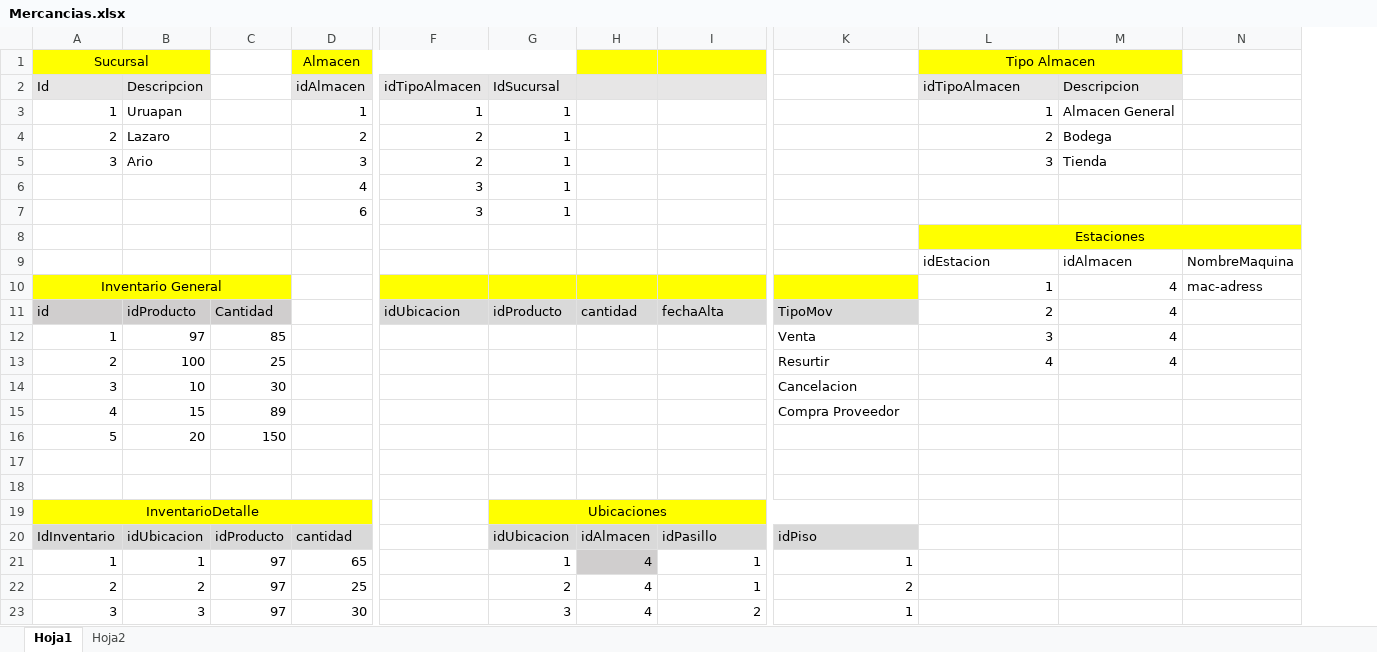
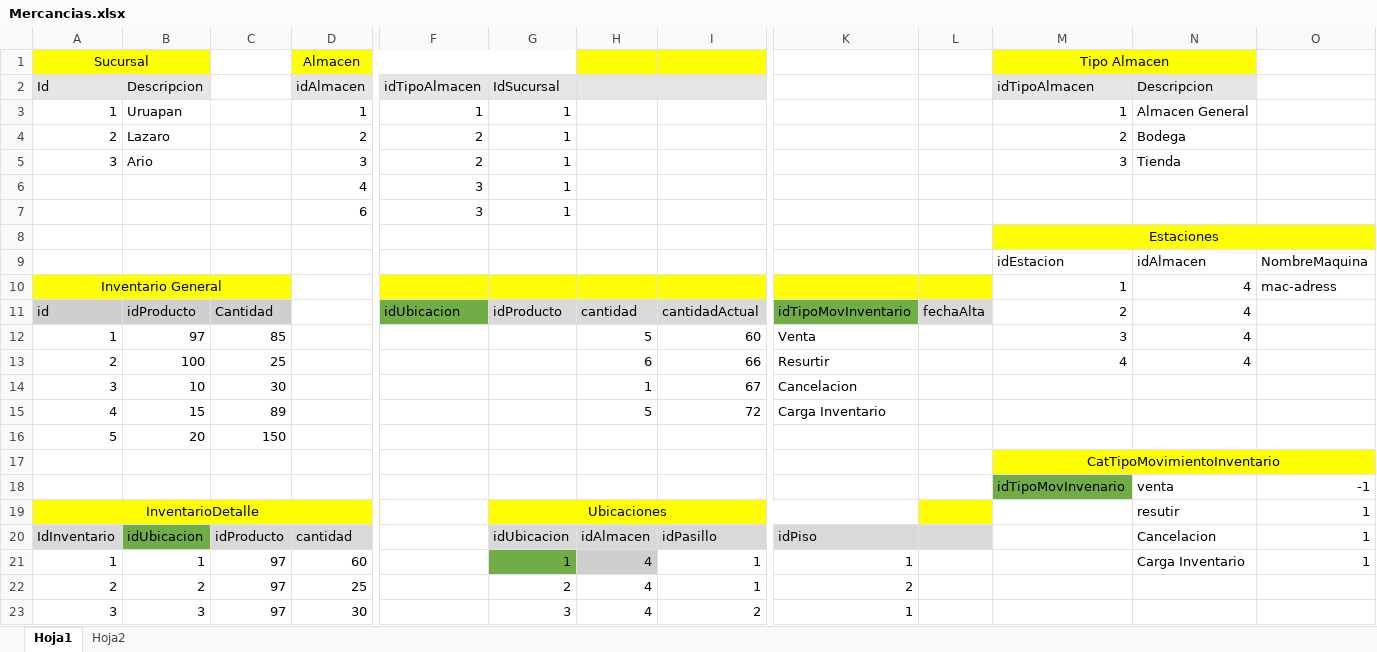
Before and after one commit to varCloud/comercializadora, an Excel workbook: Analisis/Mercancias.xlsx, sheet Hoja1, drawn as a sheet; only a part is shown, gaps mark what is left out; values as stored, in another font and other column widths than the file's, no borders; addresses are those after the commit; rows hold the shown columns only; the diff covers the shown part only; the diff names each change by its address in the sheet, - before the commit and + after, or states it on an @@ line.

```diff
--- a/Analisis/Mercancias.xlsx (sheet Hoja1)
+++ b/Analisis/Mercancias.xlsx (sheet Hoja1)
+column L, row 11: fechaAlta
-F11 fill: #D9D9D9
+F11 fill: #70AD47
-I11: fechaAlta
+I11: cantidadActual
-K11: TipoMov
+K11: idTipoMovInventario
-K11 fill: #D9D9D9
+K11 fill: #70AD47
-H12: (empty)
+H12: 5
-I12: (empty)
+I12: 60
-H13: (empty)
+H13: 6
-I13: (empty)
+I13: 66
-H14: (empty)
+H14: 1
-I14: (empty)
+I14: 67
-H15: (empty)
+H15: 5
-I15: (empty)
+I15: 72
-K15: Compra Proveedor
+K15: Carga Inventario
-M17: (empty)
+M17: CatTipoMovimientoInventario
-M17:O17 fill: none
+M17:O17 fill: #FFFF00
+M17:O17 merged
-row 18: (empty)
+row 18:  |  |  |  |  |  |  |  |  |  | idTipoMovInvenario | venta | -1
-M18 fill: none
+M18 fill: #70AD47
-N19: (empty)
+N19: resutir
-O19:O21: (empty)
+O19:O21: 1
-B20 fill: #D9D9D9
+B20 fill: #70AD47
-N20: (empty)
+N20: Cancelacion
-D21: 65
+D21: 60
-G21 fill: none
+G21 fill: #70AD47
-N21: (empty)
+N21: Carga Inventario
```
Also changed, not shown: 7 added rows, 7 removed rows, 39 edited cells, cell formats and merged cells elsewhere in this sheet, 3 other files.
